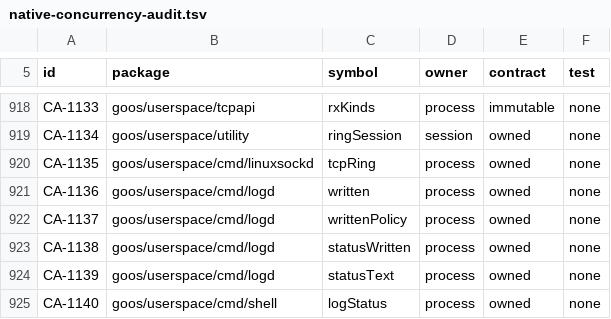
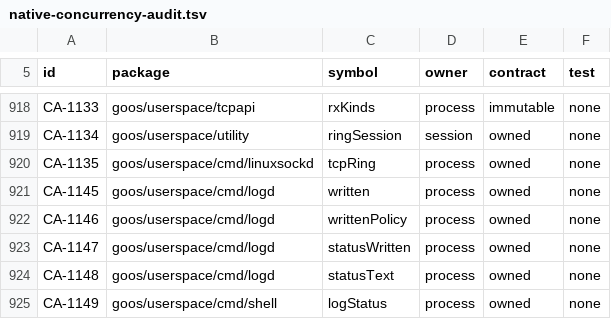
Before and after one commit to bar0metr/goos, a TSV file: docs/development/native-concurrency-audit.tsv, drawn as a sheet; only a part is shown, gaps mark what is left out.

Commit message:
audit: renumber rows two branches both added

```diff
--- a/docs/development/native-concurrency-audit.tsv
+++ b/docs/development/native-concurrency-audit.tsv
@@ -920,6 +920,6 @@ CA-1134	goos/userspace/utility	ringSession	session	owned	none
 CA-1135	goos/userspace/cmd/linuxsockd	tcpRing	process	owned	none
-CA-1136	goos/userspace/cmd/logd	written	process	owned	none
-CA-1137	goos/userspace/cmd/logd	writtenPolicy	process	owned	none
-CA-1138	goos/userspace/cmd/logd	statusWritten	process	owned	none
-CA-1139	goos/userspace/cmd/logd	statusText	process	owned	none
-CA-1140	goos/userspace/cmd/shell	logStatus	process	owned	none
+CA-1145	goos/userspace/cmd/logd	written	process	owned	none
+CA-1146	goos/userspace/cmd/logd	writtenPolicy	process	owned	none
+CA-1147	goos/userspace/cmd/logd	statusWritten	process	owned	none
+CA-1148	goos/userspace/cmd/logd	statusText	process	owned	none
+CA-1149	goos/userspace/cmd/shell	logStatus	process	owned	none
```
